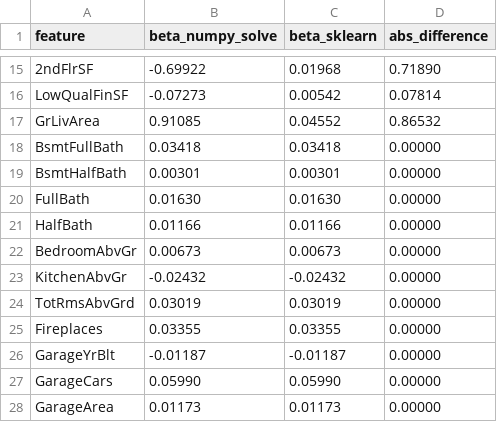
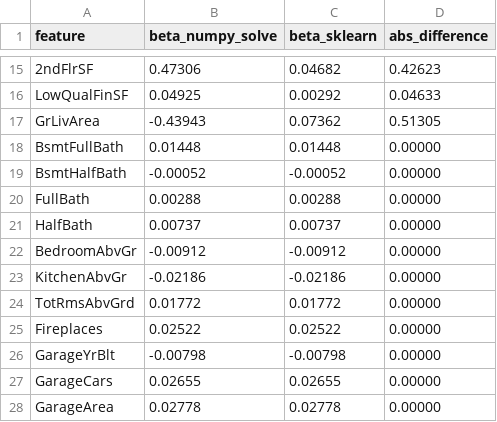
Before and after one commit to giacomomaggiore/ml-finance-insurance, a CSV file: 1-linear-regression/output/q2b_i_coefficients_numpy_vs_sklearn.csv, drawn as a sheet; only a part is shown, gaps mark what is left out; the diff covers the shown part only; the diff names each change by its address in the sheet, - before the commit and + after, or states it on an @@ line.

```diff
--- a/1-linear-regression/output/q2b_i_coefficients_numpy_vs_sklearn.csv
+++ b/1-linear-regression/output/q2b_i_coefficients_numpy_vs_sklearn.csv
-B15 (beta_numpy_solve): -0.69922
+B15 (beta_numpy_solve): 0.47306
-C15 (beta_sklearn): 0.01968
+C15 (beta_sklearn): 0.04682
-D15 (abs_difference): 0.71890
+D15 (abs_difference): 0.42623
-B16 (beta_numpy_solve): -0.07273
+B16 (beta_numpy_solve): 0.04925
-C16 (beta_sklearn): 0.00542
+C16 (beta_sklearn): 0.00292
-D16 (abs_difference): 0.07814
+D16 (abs_difference): 0.04633
-B17 (beta_numpy_solve): 0.91085
+B17 (beta_numpy_solve): -0.43943
-C17 (beta_sklearn): 0.04552
+C17 (beta_sklearn): 0.07362
-D17 (abs_difference): 0.86532
+D17 (abs_difference): 0.51305
-B18 (beta_numpy_solve): 0.03418
+B18 (beta_numpy_solve): 0.01448
-C18 (beta_sklearn): 0.03418
+C18 (beta_sklearn): 0.01448
-B19 (beta_numpy_solve): 0.00301
+B19 (beta_numpy_solve): -0.00052
-C19 (beta_sklearn): 0.00301
+C19 (beta_sklearn): -0.00052
-B20 (beta_numpy_solve): 0.01630
+B20 (beta_numpy_solve): 0.00288
-C20 (beta_sklearn): 0.01630
+C20 (beta_sklearn): 0.00288
-B21 (beta_numpy_solve): 0.01166
+B21 (beta_numpy_solve): 0.00737
-C21 (beta_sklearn): 0.01166
+C21 (beta_sklearn): 0.00737
-B22 (beta_numpy_solve): 0.00673
+B22 (beta_numpy_solve): -0.00912
-C22 (beta_sklearn): 0.00673
+C22 (beta_sklearn): -0.00912
-B23 (beta_numpy_solve): -0.02432
+B23 (beta_numpy_solve): -0.02186
-C23 (beta_sklearn): -0.02432
+C23 (beta_sklearn): -0.02186
-B24 (beta_numpy_solve): 0.03019
+B24 (beta_numpy_solve): 0.01772
-C24 (beta_sklearn): 0.03019
+C24 (beta_sklearn): 0.01772
-B25 (beta_numpy_solve): 0.03355
+B25 (beta_numpy_solve): 0.02522
-C25 (beta_sklearn): 0.03355
+C25 (beta_sklearn): 0.02522
-B26 (beta_numpy_solve): -0.01187
+B26 (beta_numpy_solve): -0.00798
-C26 (beta_sklearn): -0.01187
+C26 (beta_sklearn): -0.00798
-B27 (beta_numpy_solve): 0.05990
+B27 (beta_numpy_solve): 0.02655
-C27 (beta_sklearn): 0.05990
+C27 (beta_sklearn): 0.02655
-B28 (beta_numpy_solve): 0.01173
+B28 (beta_numpy_solve): 0.02778
-C28 (beta_sklearn): 0.01173
+C28 (beta_sklearn): 0.02778
```
Also changed, not shown: 47 edited cells elsewhere in this file, 1-linear-regression/output/q2a_ols_numerical_metrics.csv, 1-linear-regression/output/q2b_ii_coefficients_standard_errors.csv, 12 other files.
